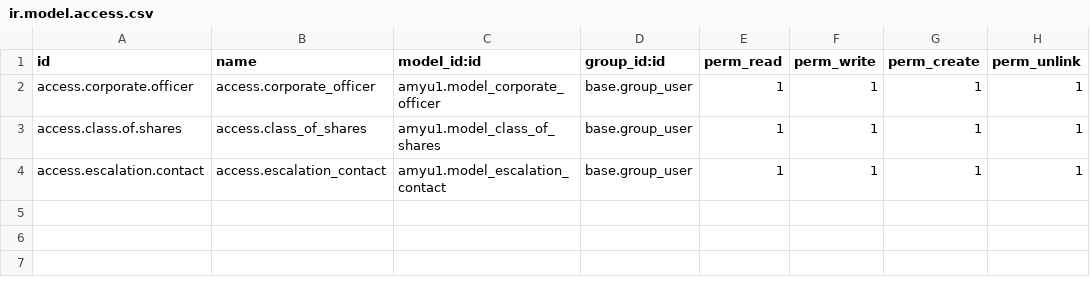
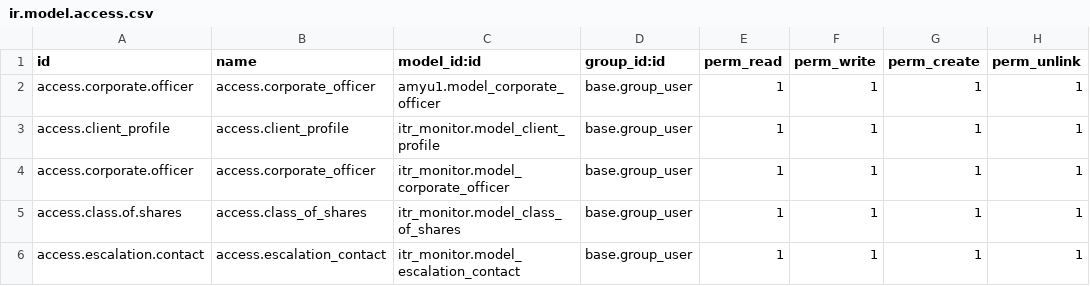
Before and after one commit to AMYu-Systems/amyu16, a CSV file: amyu1/security/ir.model.access.csv, drawn as a sheet.

Commit message:
client profile done

```diff
--- a/amyu1/security/ir.model.access.csv
+++ b/amyu1/security/ir.model.access.csv
@@ -2,3 +2,5 @@ id,name,model_id:id,group_id:id,perm_read,perm_write,perm_create,perm_unlink
 access.corporate.officer,access.corporate_officer,amyu1.model_corporate_officer,base.group_user,1,1,1,1
-access.class.of.shares,access.class_of_shares,amyu1.model_class_of_shares,base.group_user,1,1,1,1
-access.escalation.contact,access.escalation_contact,amyu1.model_escalation_contact,base.group_user,1,1,1,1
+access.client_profile,access.client_profile,itr_monitor.model_client_profile,base.group_user,1,1,1,1
+access.corporate.officer,access.corporate_officer,itr_monitor.model_corporate_officer,base.group_user,1,1,1,1
+access.class.of.shares,access.class_of_shares,itr_monitor.model_class_of_shares,base.group_user,1,1,1,1
+access.escalation.contact,access.escalation_contact,itr_monitor.model_escalation_contact,base.group_user,1,1,1,1
```
Also changed, not shown: 10 other files.
